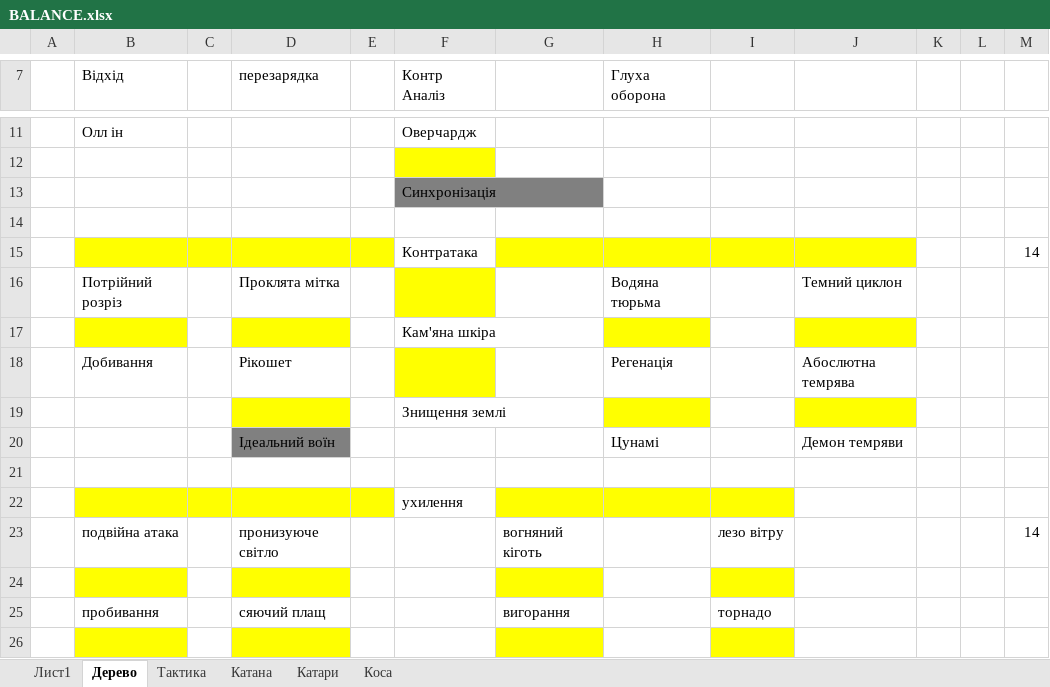
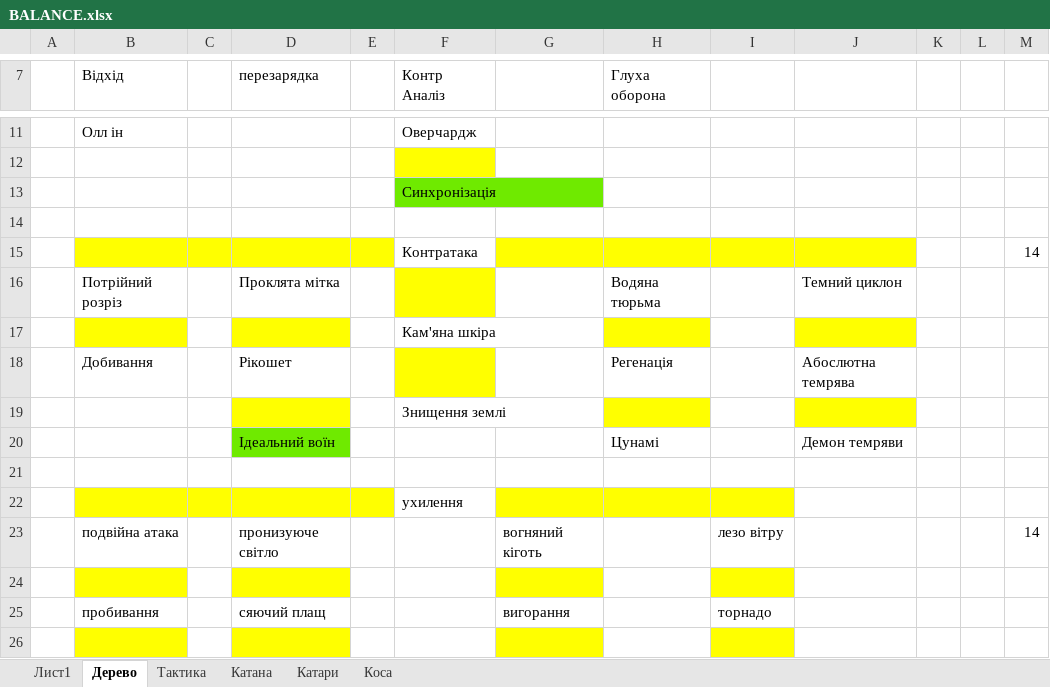
Before and after one commit to Sanchoserik/Adventure, an Excel workbook: Assets/Resources/xml/BALANCE.xlsx, sheet Дерево, drawn as a sheet; only a part is shown, gaps mark what is left out; values as stored, in another font and other column widths than the file's, no borders; the diff names each change by its address in the sheet, - before the commit and + after, or states it on an @@ line.

```diff
--- a/Assets/Resources/xml/BALANCE.xlsx (sheet Дерево)
+++ b/Assets/Resources/xml/BALANCE.xlsx (sheet Дерево)
-F13 fill: #808080
+F13 fill: #6FEA00
-D20 fill: #808080
+D20 fill: #6FEA00
```
Also changed, not shown: sheet Катана, sheet Катари, 1 other file.
